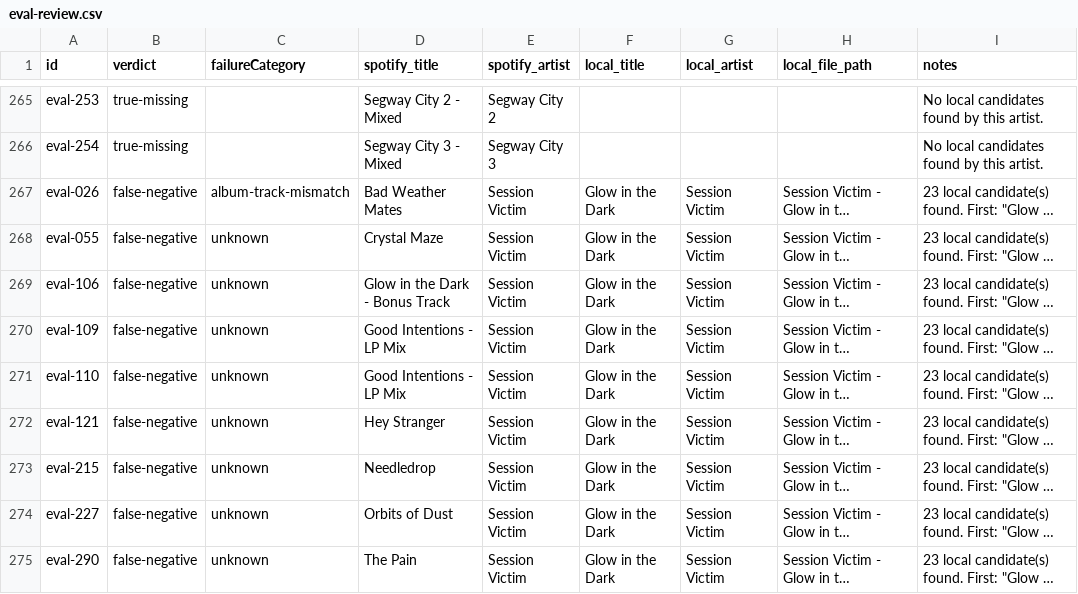
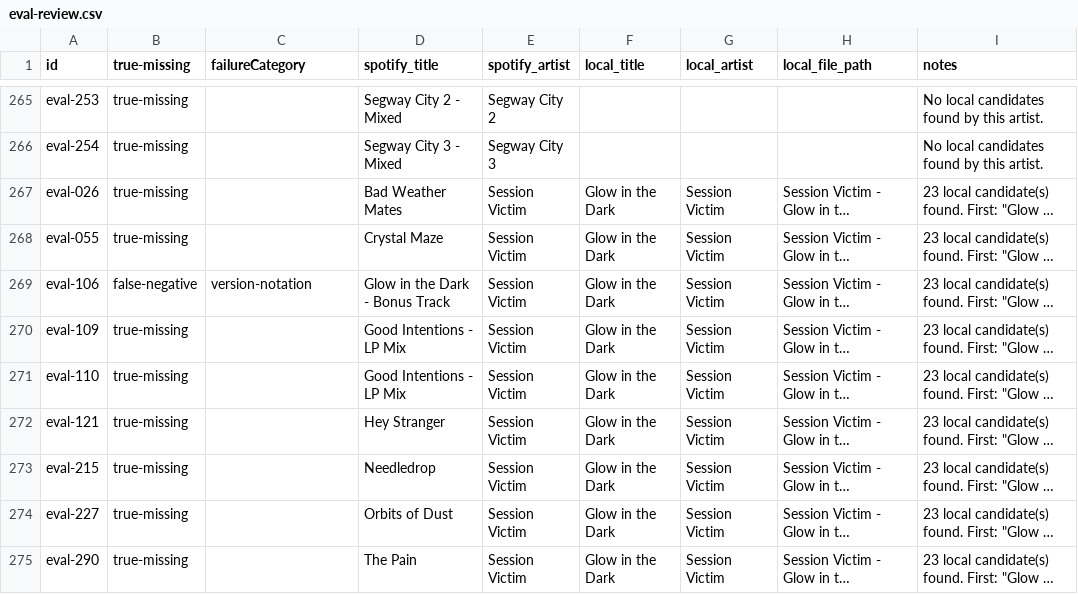
Before and after one commit to gwherrett/mako-sync, a CSV file: eval-review.csv, drawn as a sheet; only a part is shown, gaps mark what is left out; long unchanged cells end in …; the diff covers the shown part only; the diff names each change by its address in the sheet, - before the commit and + after, or states it on an @@ line.

```diff
--- a/eval-review.csv
+++ b/eval-review.csv
-B1: verdict
+B1: true-missing
-B267:B268 (true-missing): false-negative
+B267:B268 (true-missing): true-missing
-C267 (failureCategory): album-track-mismatch
+C267 (failureCategory): (empty)
-C268 (failureCategory): unknown
+C268 (failureCategory): (empty)
-C269 (failureCategory): unknown
+C269 (failureCategory): version-notation
-B270:B275 (true-missing): false-negative
+B270:B275 (true-missing): true-missing
-C270:C275 (failureCategory): unknown
+C270:C275 (failureCategory): (empty)
```
Also changed, not shown: 160 edited cells elsewhere in this file.
